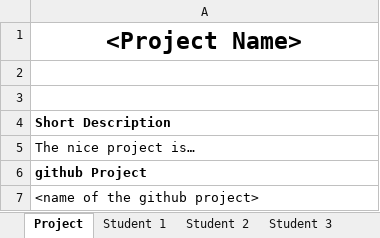
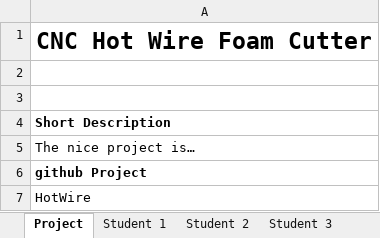
Before and after one commit to DivadSporta/HotWire, an Excel workbook: author.xlsx, sheet Project, drawn as a sheet; values as stored, in another font and other column widths than the file's, no borders; the diff names each change by its address in the sheet, - before the commit and + after, or states it on an @@ line.

```diff
--- a/author.xlsx (sheet Project)
+++ b/author.xlsx (sheet Project)
-A1: <Project Name>
+A1: CNC Hot Wire Foam Cutter
-A7: <name of the github project>
+A7: HotWire
```
Also changed, not shown: ProjectManagement/Checklist.xlsx, 11 other files.
